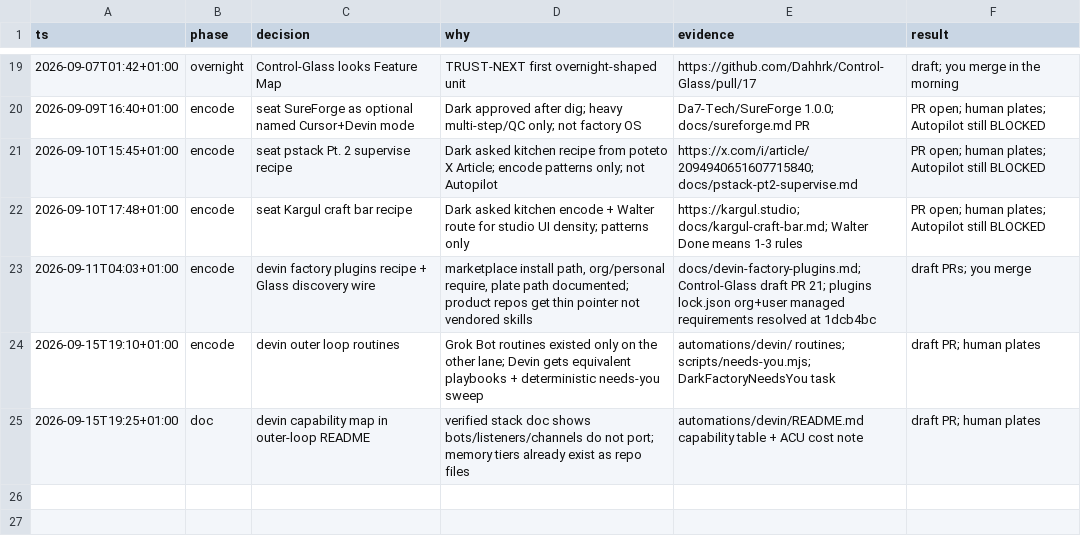
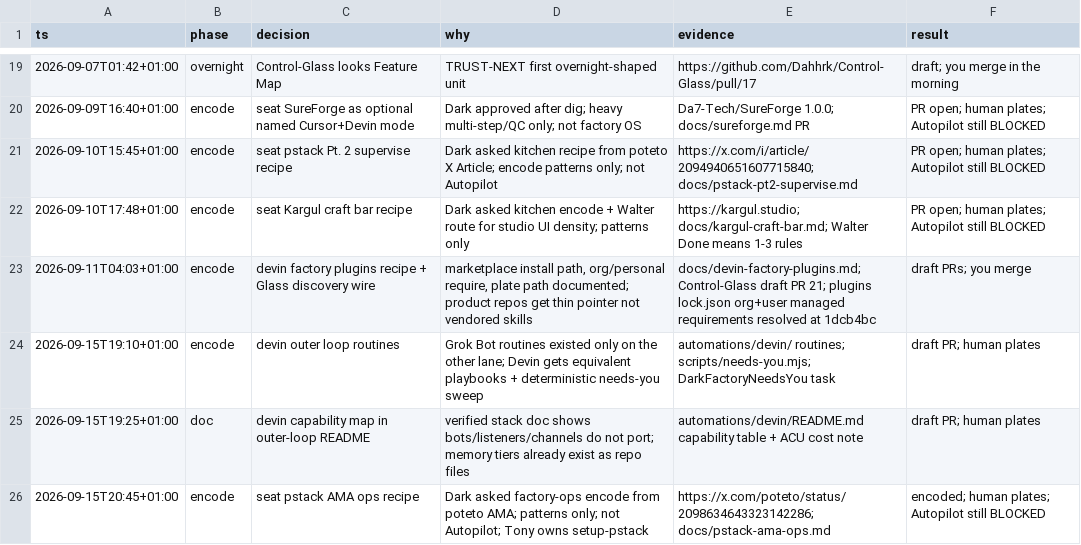
Before and after one commit to Dahhrk/dark-factory, a TSV file: audit/decisions.tsv, drawn as a sheet; only a part is shown, gaps mark what is left out.

Commit message:
docs(kitchen): encode poteto AMA ops patterns
Seat docs/pstack-ama-ops.md from Sep 2026 AMA — budget/setup-pstack, Composer/Grok/Fable split, poteto-mode router Keep. Wire adjacent-craft, inventory, github-sources, QUEUE. Not Autopilot unlock; Tony owns model map.

```diff
--- a/audit/decisions.tsv
+++ b/audit/decisions.tsv
@@ -25 +25,2 @@ ts	phase	decision	why	evidence	result
 2026-09-15T19:25+01:00	doc	devin capability map in outer-loop README	verified stack doc shows bots/listeners/channels do not port; memory tiers already exist as repo files	automations/devin/README.md capability table + ACU cost note	draft PR; human plates
+2026-09-15T20:45+01:00	encode	seat pstack AMA ops recipe	Dark asked factory-ops encode from poteto AMA; patterns only; not Autopilot; Tony owns setup-pstack	https://x.com/poteto/status/2098634643323142286; docs/pstack-ama-ops.md	encoded; human plates; Autopilot still BLOCKED
```
Also changed, not shown: 7 other files.
